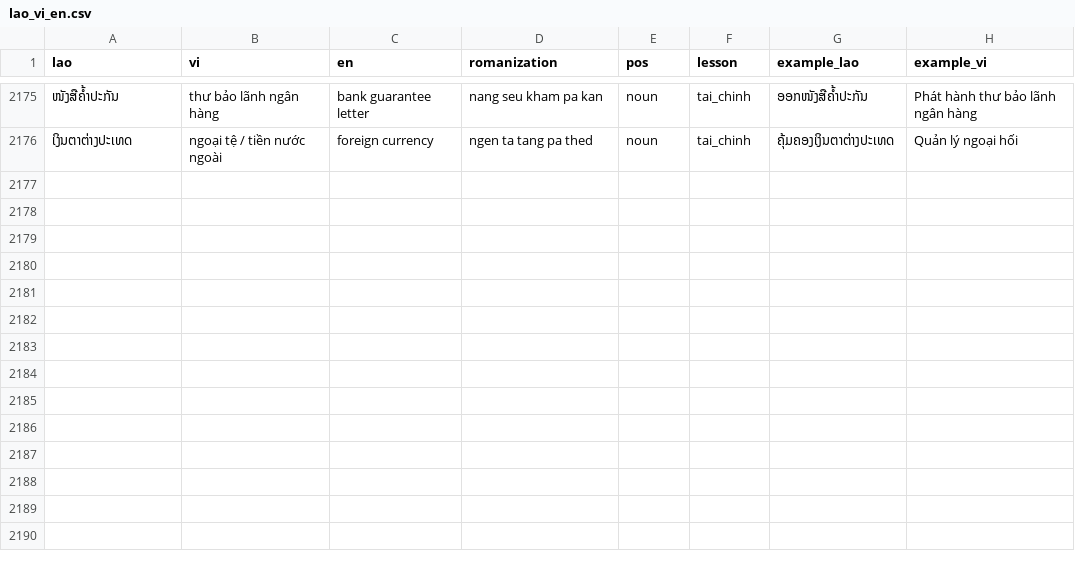
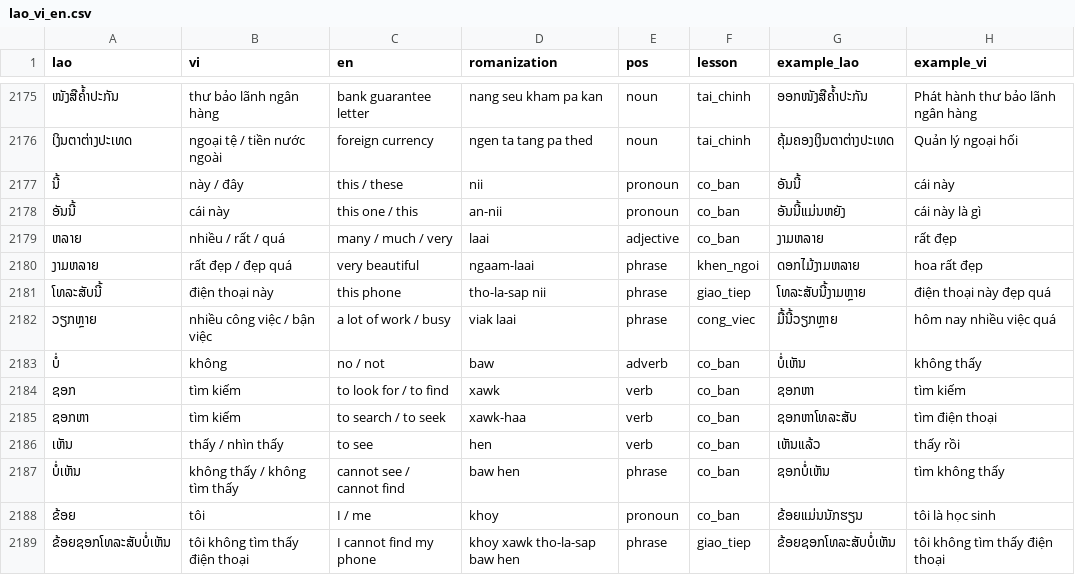
Before and after one commit to vinhseoo/OCR_Translate_Lao_Lang, a CSV file: data/dictionaries/lao_vi_en.csv, drawn as a sheet; only a part is shown, gaps mark what is left out; the diff names each change by its address in the sheet, - before the commit and + after, or states it on an @@ line.

Commit message:
fix(document-ocr): optimize sentence translation, DIP line segmentation and lexicon spell-check
- Preserve Flashcard UI in module 1 for all image types with intelligent guidance
- Add LaoSentenceCorrector and auto spell-fixing for loopless/graphic fonts
- Implement contextual full-paragraph translation with vocabulary extraction
- Add Hybrid OCR engine (CRNN + Tesseract + Lexicon Snap) to Document OCR
- Canonicalize Lao ligature variants and diphthong tone displacements in normalize_lao

```diff
--- a/data/dictionaries/lao_vi_en.csv
+++ b/data/dictionaries/lao_vi_en.csv
+row 2177: ນີ້ | này / đây | this / these | nii | pronoun | co_ban | ອັນນີ້ | cái này
+row 2178: ອັນນີ້ | cái này | this one / this | an-nii | pronoun | co_ban | ອັນນີ້ແມ່ນຫຍັງ | cái này là gì
+row 2179: ຫລາຍ | nhiều / rất / quá | many / much / very | laai | adjective | co_ban | ງາມຫລາຍ | rất đẹp
+row 2180: ງາມຫລາຍ | rất đẹp / đẹp quá | very beautiful | ngaam-laai | phrase | khen_ngoi | ດອກໄມ້ງາມຫລາຍ | hoa rất đẹp
+row 2181: ໂທລະສັບນີ້ | điện thoại này | this phone | tho-la-sap nii | phrase | giao_tiep | ໂທລະສັບນີ້ງາມຫຼາຍ | điện thoại này đẹp quá
+row 2182: ວຽກຫຼາຍ | nhiều công việc / bận việc | a lot of work / busy | viak laai | phrase | cong_viec | ມື້ນີ້ວຽກຫຼາຍ | hôm nay nhiều việc quá
+row 2183: ບໍ່ | không | no / not | baw | adverb | co_ban | ບໍ່ເຫັນ | không thấy
+row 2184: ຊອກ | tìm kiếm | to look for / to find | xawk | verb | co_ban | ຊອກຫາ | tìm kiếm
+row 2185: ຊອກຫາ | tìm kiếm | to search / to seek | xawk-haa | verb | co_ban | ຊອກຫາໂທລະສັບ | tìm điện thoại
+row 2186: ເຫັນ | thấy / nhìn thấy | to see | hen | verb | co_ban | ເຫັນແລ້ວ | thấy rồi
+row 2187: ບໍ່ເຫັນ | không thấy / không tìm thấy | cannot see / cannot find | baw hen | phrase | co_ban | ຊອກບໍ່ເຫັນ | tìm không thấy
+row 2188: ຂ້ອຍ | tôi | I / me | khoy | pronoun | co_ban | ຂ້ອຍແມ່ນນັກຮຽນ | tôi là học sinh
+row 2189: ຂ້ອຍຊອກໂທລະສັບບໍ່ເຫັນ | tôi không tìm thấy điện thoại | I cannot find my phone | khoy xawk tho-la-sap baw hen | phrase | giao_tiep | ຂ້ອຍຊອກໂທລະສັບບໍ່ເຫັນ | tôi không tìm thấy điện thoại
```
Also changed, not shown: 7 other files.
